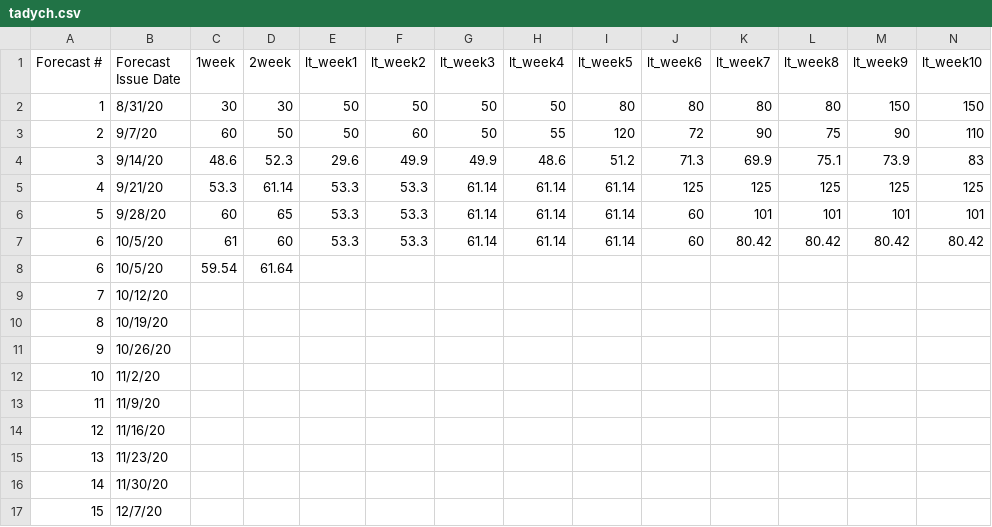
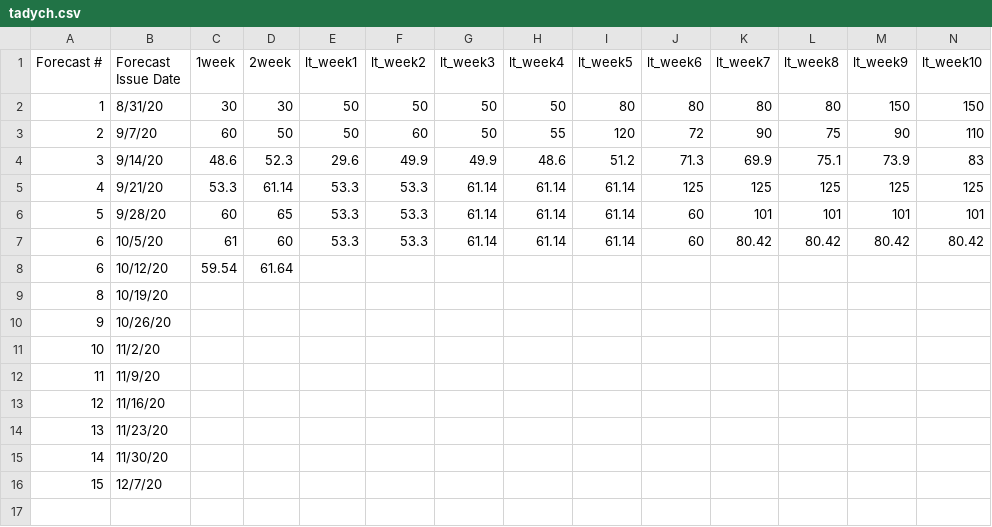
Before and after one commit to HAS-Tools-Fall2020/forecasting, a CSV file: forecast_entries/tadych.csv, drawn as a sheet; only a part is shown; rows hold the shown columns only; the diff names each change by its address in the sheet, - before the commit and + after, or states it on an @@ line.

Commit message:
fixing a merge issue

```diff
--- a/forecast_entries/tadych.csv
+++ b/forecast_entries/tadych.csv
-B8 (Forecast Issue Date): 10/5/20
+B8 (Forecast Issue Date): 10/12/20
-row 9: 7 | 10/12/20
```
